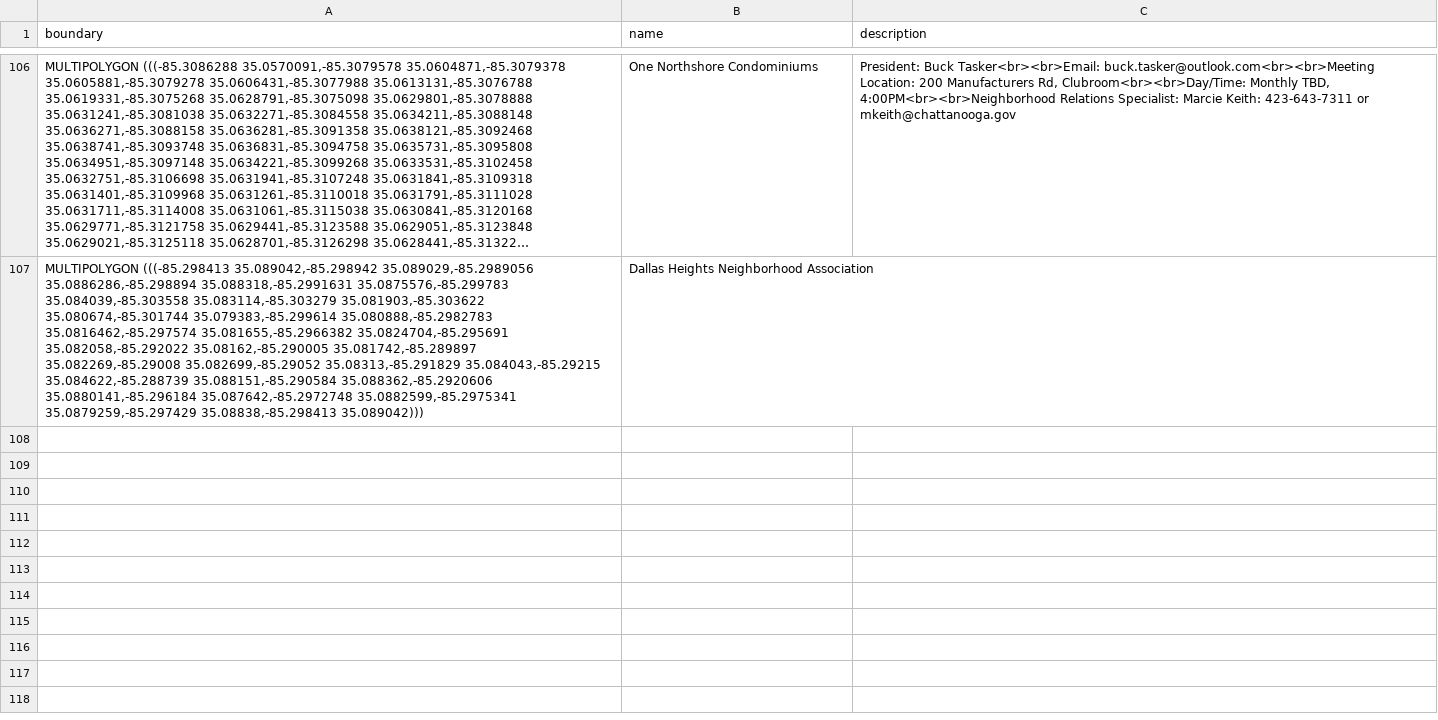
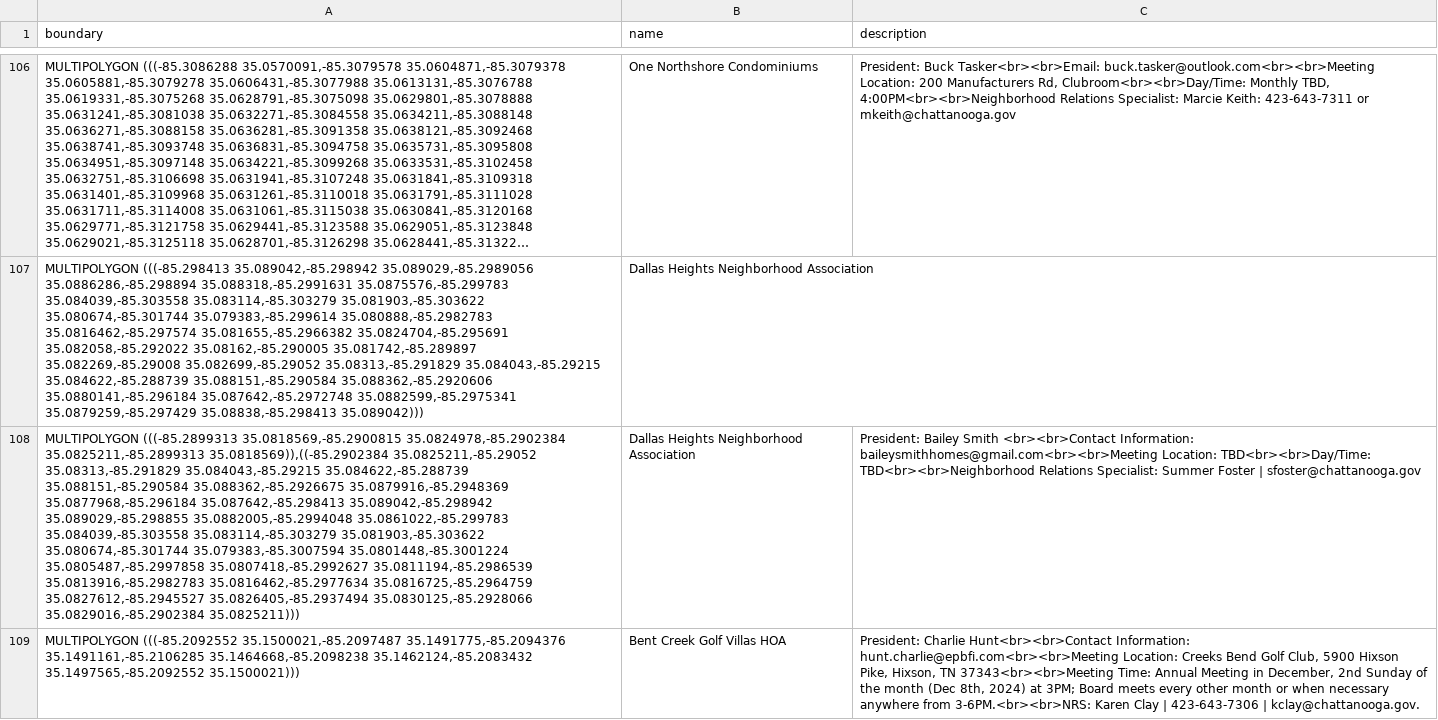
Before and after one commit to officeofperformancemanagement/neighborhood_association_boundaries, a CSV file: files/neighborhood_association_boundaries.csv, drawn as a sheet; only a part is shown, gaps mark what is left out; long unchanged cells end in …; the diff covers the shown part only; the diff names each change by its address in the sheet, - before the commit and + after, or states it on an @@ line.

```diff
--- a/files/neighborhood_association_boundaries.csv
+++ b/files/neighborhood_association_boundaries.csv
+row 108: MULTIPOLYGON (((-85.2899313 35.0818569,-85.2900815 35.0824978,-85.2902384 35.0825211,-85.2899313 35.0818569)),((-85.2902384 35.0825211,-85.29052 35.08313,-85.291829 35.084043,-85.29215 35.084622,-85.288739 35.088151,-85.290584 35.088362,-85.2926675 35.0879916,-85.2948369 35.0877968,-85.296184 35.087642,-85.298413 35.089042,-85.298942 35.089029,-85.298855 35.0882005,-85.2994048 35.0861022,-85.299783 35.084039,-85.303558 35.083114,-85.303279 35.081903,-85.303622 35.080674,-85.301744 35.079383,-85.3007594 35.0801448,-85.3001224 35.0805487,-85.2997858 35.0807418,-85.2992627 35.0811194,-85.2986539 35.0813916,-85.2982783 35.0816462,-85.2977634 35.0816725,-85.2964759 35.0827612,-85.2945527 35.0826405,-85.2937494 35.0830125,-85.2928066 35.0829016,-85.2902384 35.0825211))) | Dallas Heights Neighborhood Association | President: Bailey Smith <br><br>Contact Information: baileysmithhomes@gmail.com<br><br>Meeting Location: TBD<br><br>Day/Time: TBD<br><br>Neighborhood Relations Specialist: Summer Foster | sfoster@chattanooga.gov
+row 109: MULTIPOLYGON (((-85.2092552 35.1500021,-85.2097487 35.1491775,-85.2094376 35.1491161,-85.2106285 35.1464668,-85.2098238 35.1462124,-85.2083432 35.1497565,-85.2092552 35.1500021))) | Bent Creek Golf Villas HOA | President: Charlie Hunt<br><br>Contact Information: hunt.charlie@epbfi.com<br><br>Meeting Location: Creeks Bend Golf Club, 5900 Hixson Pike, Hixson, TN 37343<br><br>Meeting Time: Annual Meeting in December, 2nd Sunday of the month (Dec 8th, 2024) at 3PM; Board meets every other month or when necessary anywhere from 3-6PM.<br><br>NRS: Karen Clay | 423-643-7306 | kclay@chattanooga.gov.
```
Also changed, not shown: 1 added row and 2 edited cells elsewhere in this file.
